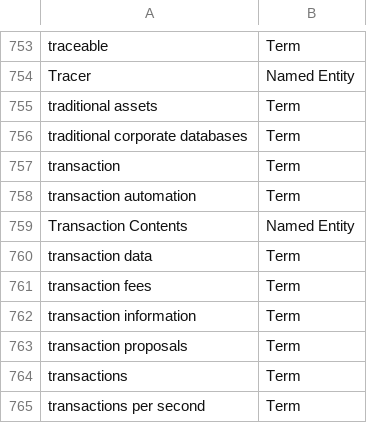
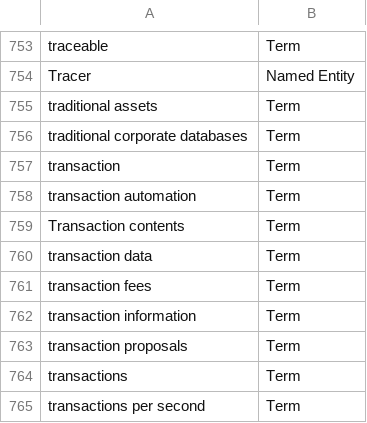
Before and after one commit to term-extraction-project/Matcha, a CSV file: en/block/annotated/annotations/unique_annotation_lists/block_en_terms.csv, drawn as a sheet; only a part is shown, gaps mark what is left out.

Commit message:
Update block_en_terms.csv

```diff
--- a/en/block/annotated/annotations/unique_annotation_lists/block_en_terms.csv
+++ b/en/block/annotated/annotations/unique_annotation_lists/block_en_terms.csv
@@ -758,3 +758,3 @@ transaction;Term
 transaction automation;Term
-Transaction Contents;Named Entity
+Transaction contents;Term
 transaction data;Term
```
